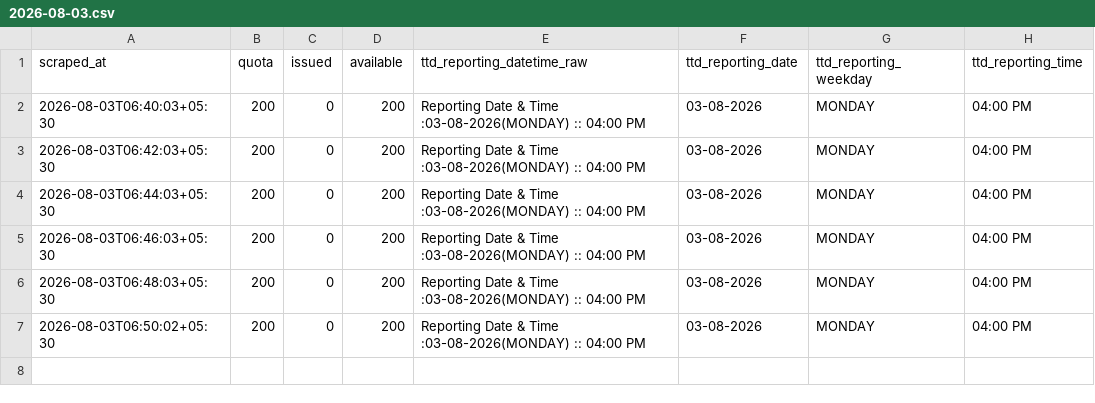
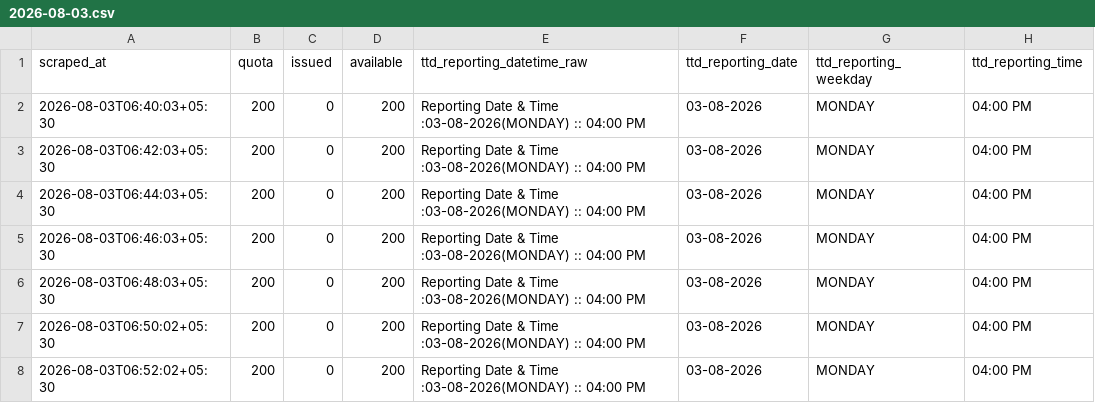
Before and after one commit to vamsikrishnamvk/tirupati-darshan-tracker, a CSV file: data/srivani_airport/2026-08-03.csv, drawn as a sheet; the diff names each change by its address in the sheet, - before the commit and + after, or states it on an @@ line.

Commit message:
data: srivani airport 2026-08-03 06:52 IST

```diff
--- a/data/srivani_airport/2026-08-03.csv
+++ b/data/srivani_airport/2026-08-03.csv
+row 8: 2026-08-03T06:52:02+05:30 | 200 | 0 | 200 | Reporting Date & Time :03-08-2026(MONDAY) :: 04:00 PM | 03-08-2026 | MONDAY | 04:00 PM
```
Also changed, not shown: 1 other file.
